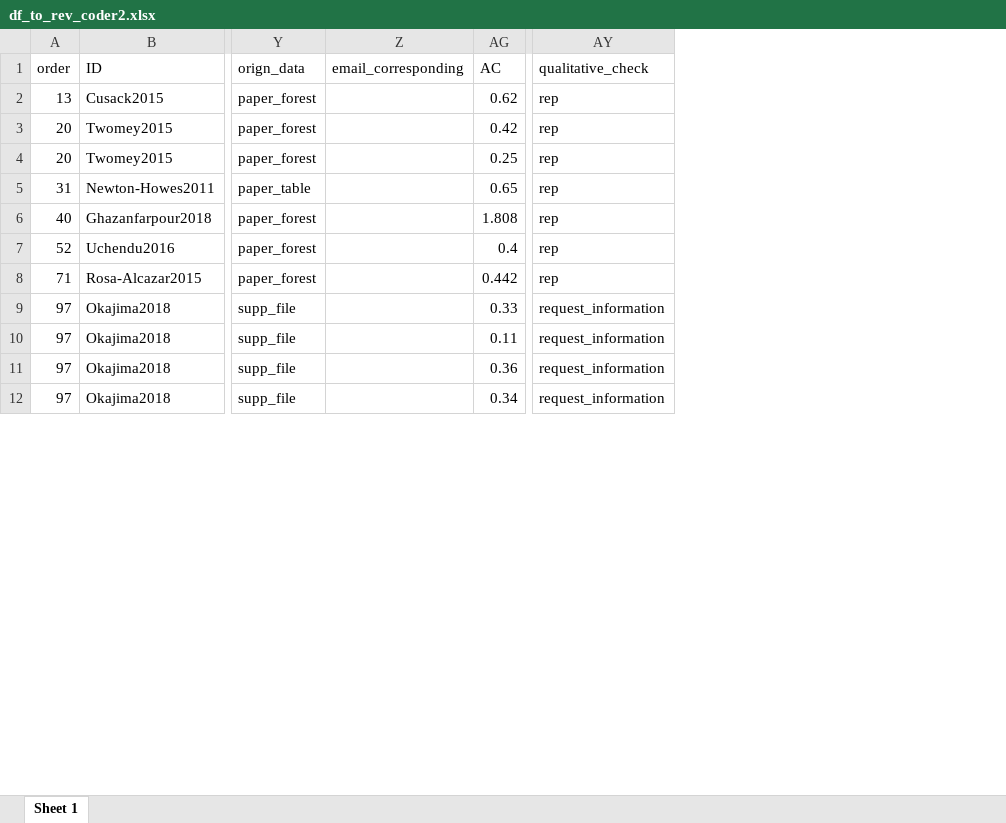
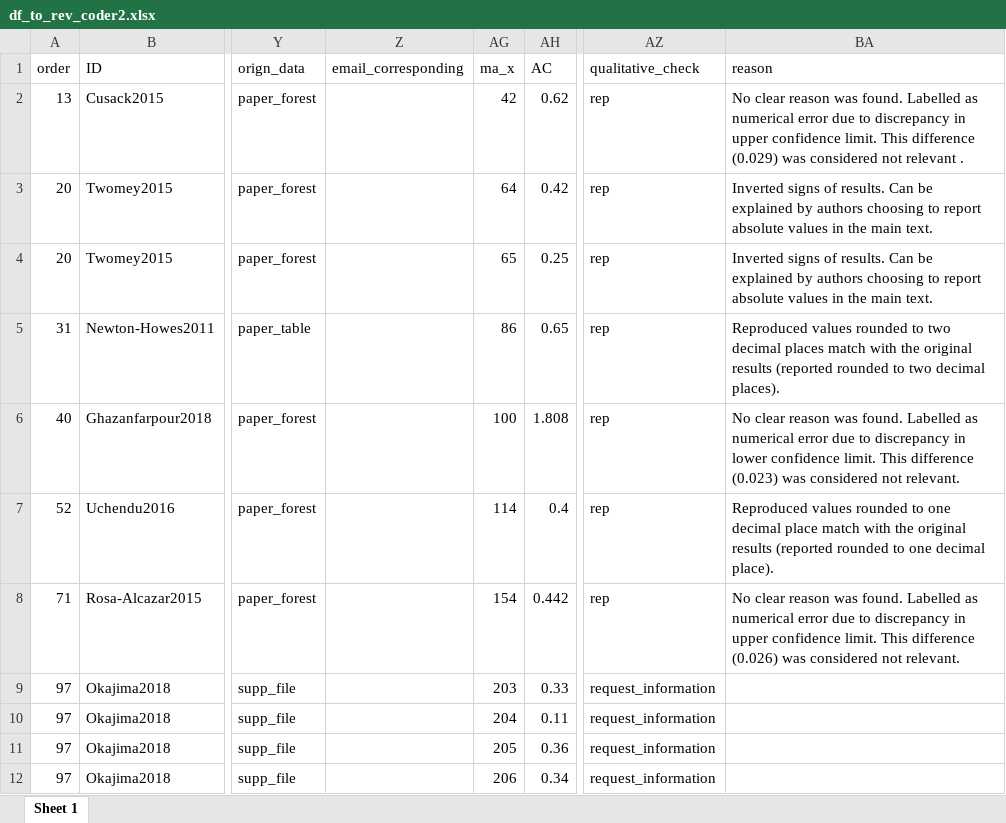
Before and after one commit to rlopez-nicolas/meta-analyses_reproducibility, an Excel workbook: data/second_stage/df_to_rev_coder2.xlsx, sheet Sheet 1, drawn as a sheet; only a part is shown, gaps mark what is left out; values as stored, in another font and other column widths than the file's, no borders; the diff names each change by its address in the sheet, - before the commit and + after, or states it on an @@ line.

```diff
--- a/data/second_stage/df_to_rev_coder2.xlsx (sheet Sheet 1)
+++ b/data/second_stage/df_to_rev_coder2.xlsx (sheet Sheet 1)
+column AG (ma_x), rows 2-12: 42 | 64 | 65 | 86 | 100 | 114 | 154 | 203 | 204 | 205 | 206
+column BA (reason), rows 2-8: No clear reason was found. Labelled as numerical error due to discrepancy in upper confidence limit. This difference (0.029) was considered not relevant . | Inverted signs of results. Can be explained by authors choosing to report absolute values in the main text. | Inverted signs of results. Can be explained by authors choosing to report absolute values in the main text. | Reproduced values rounded to two decimal places match with the original results (reported rounded to two decimal places). | No clear reason was found. Labelled as numerical error due to discrepancy in lower confidence limit. This difference (0.023) was considered not relevant. | Reproduced values rounded to one decimal place match with the original results (reported rounded to one decimal place). | No clear reason was found. Labelled as numerical error due to discrepancy in upper confidence limit. This difference (0.026) was considered not relevant.
```
Also changed, not shown: data/mas_original_results.xlsx, data/second_stage/df_to_rev_coder3.xlsx, 51 other files.
